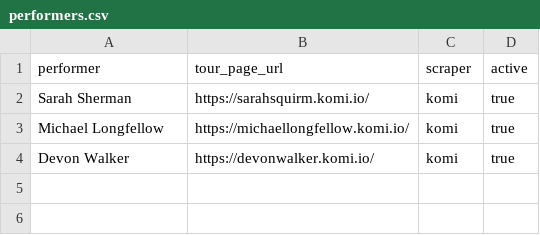
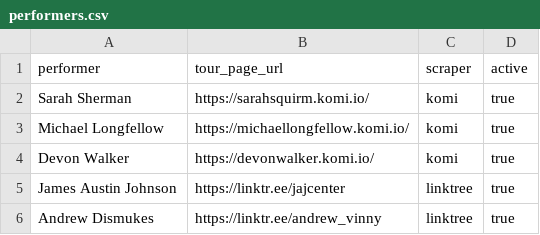
Before and after one commit to p-rallapally/lorne, a CSV file: data/performers.csv, drawn as a sheet.

Commit message:
generalized scraper interface (+added linktree)

```diff
--- a/data/performers.csv
+++ b/data/performers.csv
@@ -4 +4,3 @@ Michael Longfellow,https://michaellongfellow.komi.io/,komi,true
 Devon Walker,https://devonwalker.komi.io/,komi,true
+James Austin Johnson,https://linktr.ee/jajcenter,linktree,true
+Andrew Dismukes,https://linktr.ee/andrew_vinny,linktree,true
```
Also changed, not shown: 9 other files.
